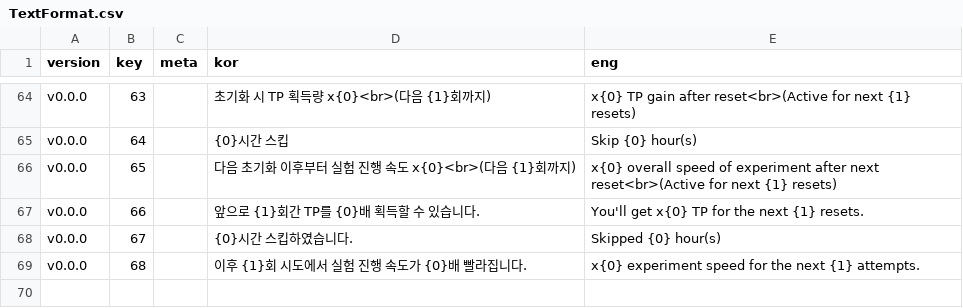
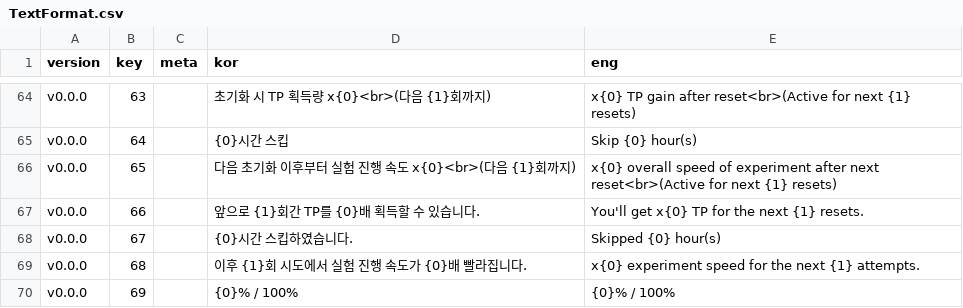
Before and after one commit to adelie-penguin-sw/Intelligence-Data, a CSV file: TextFormat.csv, drawn as a sheet; only a part is shown, gaps mark what is left out.

Commit message:
Feat: 실험 진행률 텍스트 추가

```diff
--- a/TextFormat.csv
+++ b/TextFormat.csv
@@ -69 +69,2 @@ v0.0.0,67,,{0}시간 스킵하였습니다.,Skipped {0} hour(s)
 v0.0.0,68,,이후 {1}회 시도에서 실험 진행 속도가 {0}배 빨라집니다.,x{0} experiment speed for the next {1} attempts.
+v0.0.0,69,,{0}% / 100%,{0}% / 100%
```
